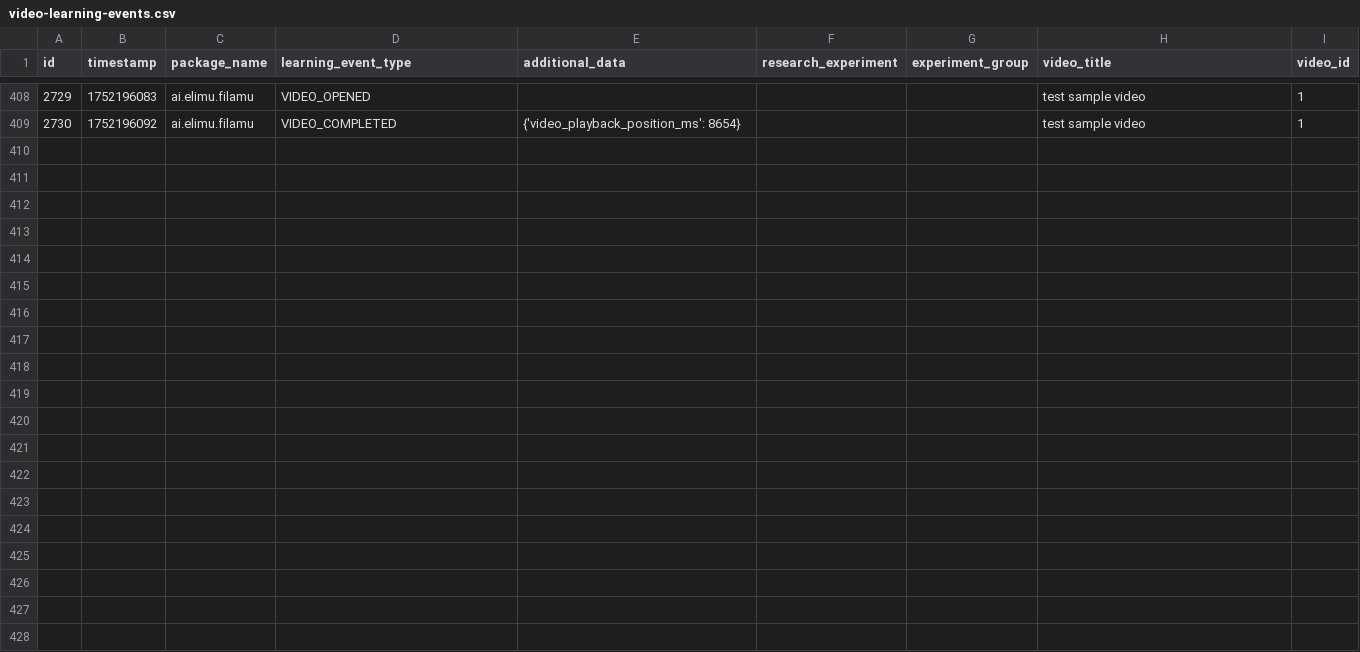
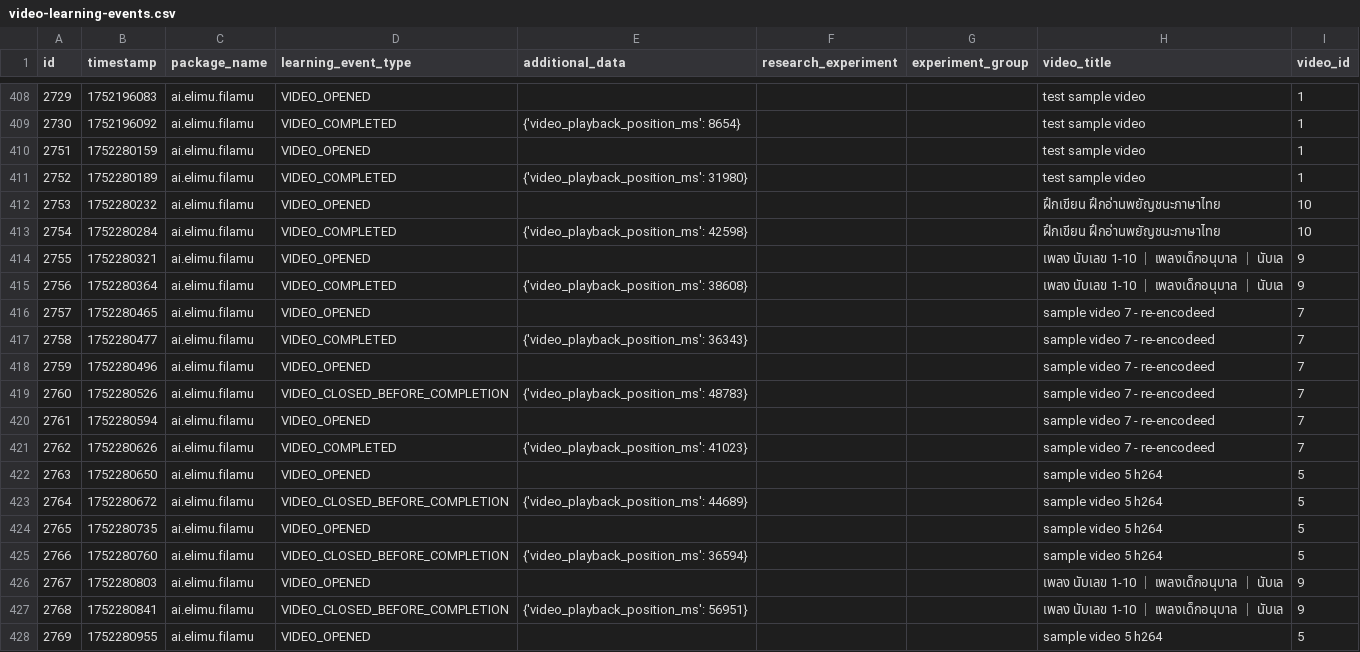
Before and after one commit to elimu-ai/ml-datasets, a CSV file: lang-THA/student-id-1/video-learning-events.csv, drawn as a sheet; only a part is shown, gaps mark what is left out; the diff covers the shown part only; the diff names each change by its address in the sheet, - before the commit and + after, or states it on an @@ line.

```diff
--- a/lang-THA/student-id-1/video-learning-events.csv
+++ b/lang-THA/student-id-1/video-learning-events.csv
+row 410: 2751 | 1752280159 | ai.elimu.filamu | VIDEO_OPENED |  |  |  | test sample video | 1
+row 411: 2752 | 1752280189 | ai.elimu.filamu | VIDEO_COMPLETED | {'video_playback_position_ms': 31980} |  |  | test sample video | 1
+row 412: 2753 | 1752280232 | ai.elimu.filamu | VIDEO_OPENED |  |  |  | ฝึกเขียน ฝึกอ่านพยัญชนะภาษาไทย | 10
+row 413: 2754 | 1752280284 | ai.elimu.filamu | VIDEO_COMPLETED | {'video_playback_position_ms': 42598} |  |  | ฝึกเขียน ฝึกอ่านพยัญชนะภาษาไทย | 10
+row 414: 2755 | 1752280321 | ai.elimu.filamu | VIDEO_OPENED |  |  |  | เพลง นับเลข 1-10 ｜ เพลงเด็กอนุบาล ｜ นับเล | 9
+row 415: 2756 | 1752280364 | ai.elimu.filamu | VIDEO_COMPLETED | {'video_playback_position_ms': 38608} |  |  | เพลง นับเลข 1-10 ｜ เพลงเด็กอนุบาล ｜ นับเล | 9
+row 416: 2757 | 1752280465 | ai.elimu.filamu | VIDEO_OPENED |  |  |  | sample video 7 - re-encodeed | 7
+row 417: 2758 | 1752280477 | ai.elimu.filamu | VIDEO_COMPLETED | {'video_playback_position_ms': 36343} |  |  | sample video 7 - re-encodeed | 7
+row 418: 2759 | 1752280496 | ai.elimu.filamu | VIDEO_OPENED |  |  |  | sample video 7 - re-encodeed | 7
+row 419: 2760 | 1752280526 | ai.elimu.filamu | VIDEO_CLOSED_BEFORE_COMPLETION | {'video_playback_position_ms': 48783} |  |  | sample video 7 - re-encodeed | 7
+row 420: 2761 | 1752280594 | ai.elimu.filamu | VIDEO_OPENED |  |  |  | sample video 7 - re-encodeed | 7
+row 421: 2762 | 1752280626 | ai.elimu.filamu | VIDEO_COMPLETED | {'video_playback_position_ms': 41023} |  |  | sample video 7 - re-encodeed | 7
+row 422: 2763 | 1752280650 | ai.elimu.filamu | VIDEO_OPENED |  |  |  | sample video 5 h264 | 5
+row 423: 2764 | 1752280672 | ai.elimu.filamu | VIDEO_CLOSED_BEFORE_COMPLETION | {'video_playback_position_ms': 44689} |  |  | sample video 5 h264 | 5
+row 424: 2765 | 1752280735 | ai.elimu.filamu | VIDEO_OPENED |  |  |  | sample video 5 h264 | 5
+row 425: 2766 | 1752280760 | ai.elimu.filamu | VIDEO_CLOSED_BEFORE_COMPLETION | {'video_playback_position_ms': 36594} |  |  | sample video 5 h264 | 5
+row 426: 2767 | 1752280803 | ai.elimu.filamu | VIDEO_OPENED |  |  |  | เพลง นับเลข 1-10 ｜ เพลงเด็กอนุบาล ｜ นับเล | 9
+row 427: 2768 | 1752280841 | ai.elimu.filamu | VIDEO_CLOSED_BEFORE_COMPLETION | {'video_playback_position_ms': 56951} |  |  | เพลง นับเลข 1-10 ｜ เพลงเด็กอนุบาล ｜ นับเล | 9
+row 428: 2769 | 1752280955 | ai.elimu.filamu | VIDEO_OPENED |  |  |  | sample video 5 h264 | 5
```
Also changed, not shown: 11 added rows elsewhere in this file, lang-ENG/student-id-6/video-learning-events.csv, lang-HIN/student-id-5/video-learning-events.csv, 6 other files.
